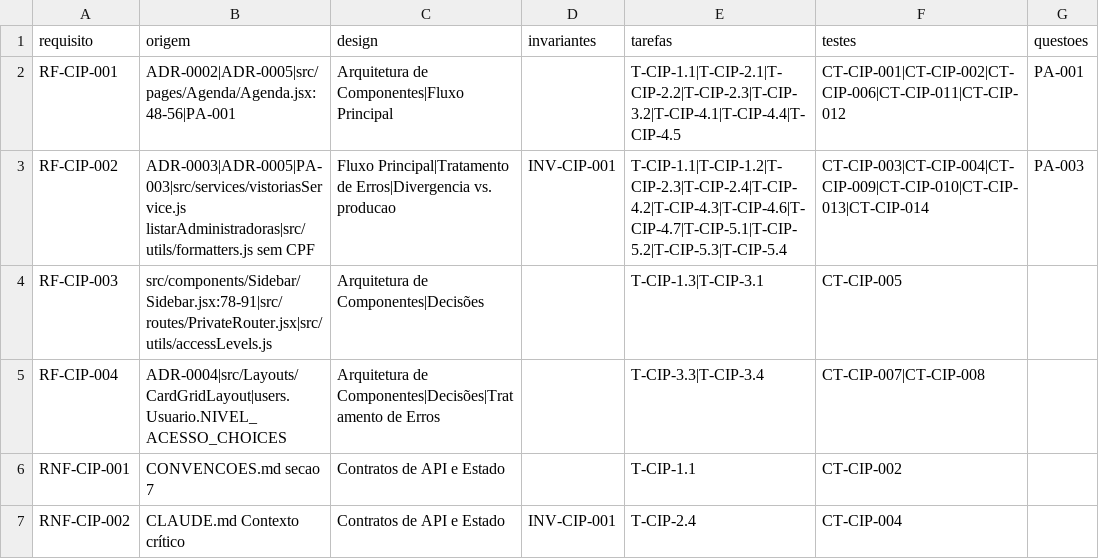
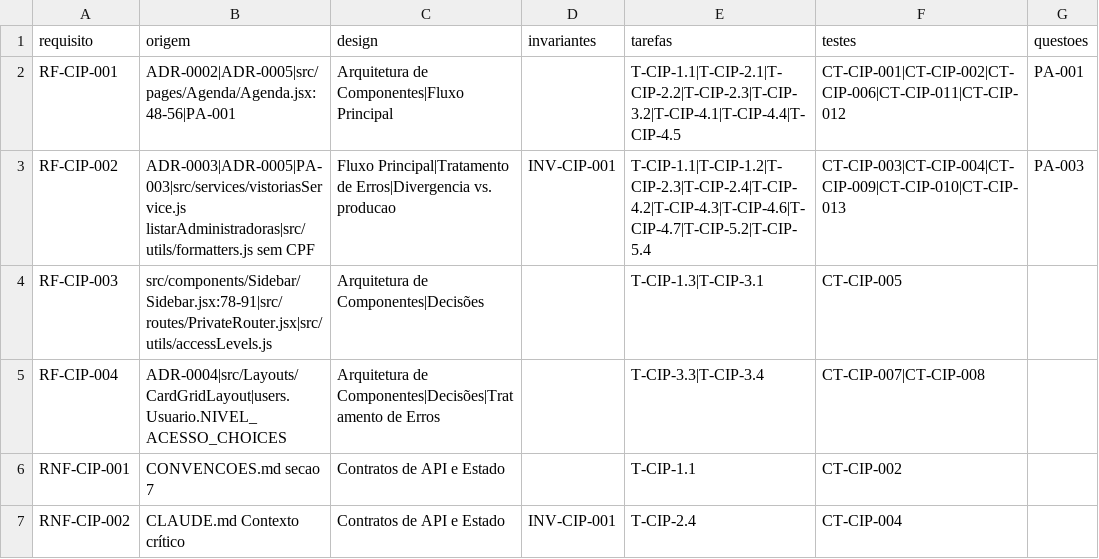
Before and after one commit to Fedcorp-Desenvolvimentos/FedConnect-FrontEnd, a CSV file: specs/curso-cipa/matriz.csv, drawn as a sheet.

```diff
--- a/specs/curso-cipa/matriz.csv
+++ b/specs/curso-cipa/matriz.csv
@@ -2,3 +2,3 @@ requisito;origem;design;invariantes;tarefas;testes;questoes
 RF-CIP-001;ADR-0002|ADR-0005|src/pages/Agenda/Agenda.jsx:48-56|PA-001;Arquitetura de Componentes|Fluxo Principal;;T-CIP-1.1|T-CIP-2.1|T-CIP-2.2|T-CIP-2.3|T-CIP-3.2|T-CIP-4.1|T-CIP-4.4|T-CIP-4.5;CT-CIP-001|CT-CIP-002|CT-CIP-006|CT-CIP-011|CT-CIP-012;PA-001
-RF-CIP-002;ADR-0003|ADR-0005|PA-003|src/services/vistoriasService.js listarAdministradoras|src/utils/formatters.js sem CPF;Fluxo Principal|Tratamento de Erros|Divergencia vs. producao;INV-CIP-001;T-CIP-1.1|T-CIP-1.2|T-CIP-2.3|T-CIP-2.4|T-CIP-4.2|T-CIP-4.3|T-CIP-4.6|T-CIP-4.7|T-CIP-5.1|T-CIP-5.2|T-CIP-5.3|T-CIP-5.4;CT-CIP-003|CT-CIP-004|CT-CIP-009|CT-CIP-010|CT-CIP-013|CT-CIP-014;PA-003
+RF-CIP-002;ADR-0003|ADR-0005|PA-003|src/services/vistoriasService.js listarAdministradoras|src/utils/formatters.js sem CPF;Fluxo Principal|Tratamento de Erros|Divergencia vs. producao;INV-CIP-001;T-CIP-1.1|T-CIP-1.2|T-CIP-2.3|T-CIP-2.4|T-CIP-4.2|T-CIP-4.3|T-CIP-4.6|T-CIP-4.7|T-CIP-5.2|T-CIP-5.4;CT-CIP-003|CT-CIP-004|CT-CIP-009|CT-CIP-010|CT-CIP-013;PA-003
 RF-CIP-003;src/components/Sidebar/Sidebar.jsx:78-91|src/routes/PrivateRouter.jsx|src/utils/accessLevels.js;Arquitetura de Componentes|Decisões;;T-CIP-1.3|T-CIP-3.1;CT-CIP-005;
```
Also changed, not shown: 7 other files.
